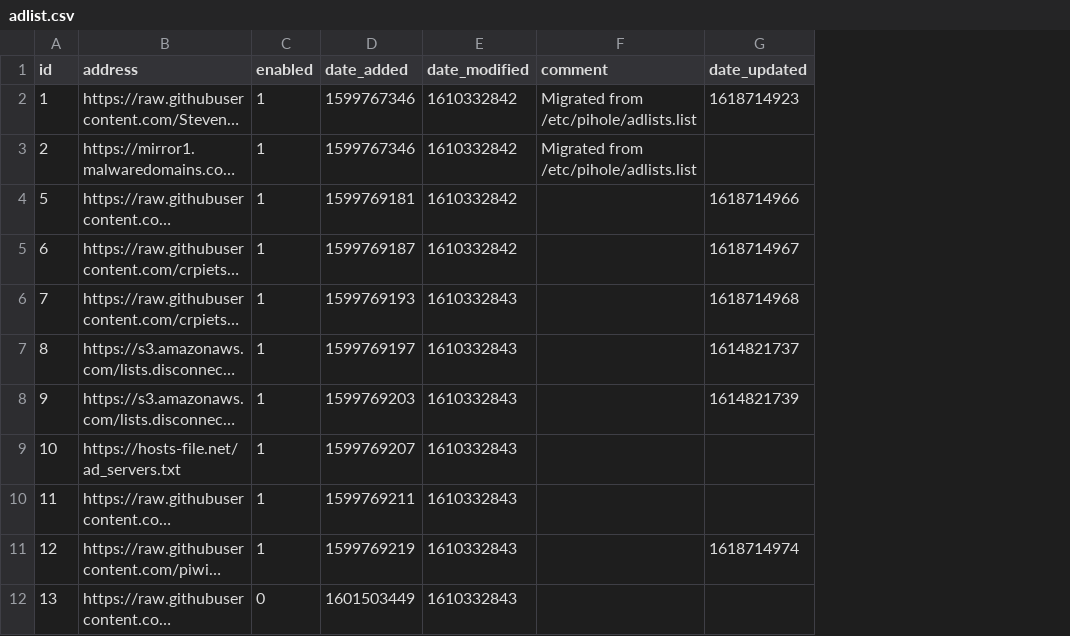
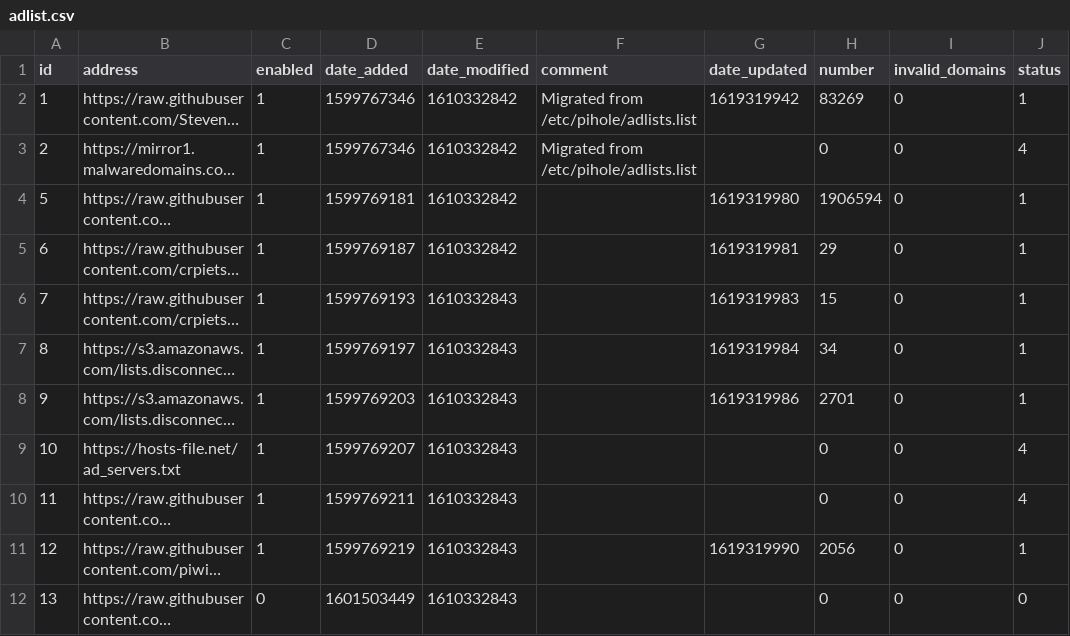
Before and after one commit to tyates2020/my-pihole-lists, a CSV file: adlist.csv, drawn as a sheet; long unchanged cells end in …; the diff names each change by its address in the sheet, - before the commit and + after, or states it on an @@ line.

Commit message:
Updated April 25, 2021  7:00AM

```diff
--- a/adlist.csv
+++ b/adlist.csv
+column H (number), rows 2-12: 83269 | 0 | 1906594 | 29 | 15 | 34 | 2701 | 0 | 0 | 2056 | 0
+column I (invalid_domains), rows 2-12: all 0
+column J (status), rows 2-12: 1 | 4 | 1 | 1 | 1 | 1 | 1 | 4 | 4 | 1 | 0
-G2 (date_updated): 1618714923
+G2 (date_updated): 1619319942
-G4 (date_updated): 1618714966
+G4 (date_updated): 1619319980
-G5 (date_updated): 1618714967
+G5 (date_updated): 1619319981
-G6 (date_updated): 1618714968
+G6 (date_updated): 1619319983
-G7 (date_updated): 1614821737
+G7 (date_updated): 1619319984
-G8 (date_updated): 1614821739
+G8 (date_updated): 1619319986
-G11 (date_updated): 1618714974
+G11 (date_updated): 1619319990
```
